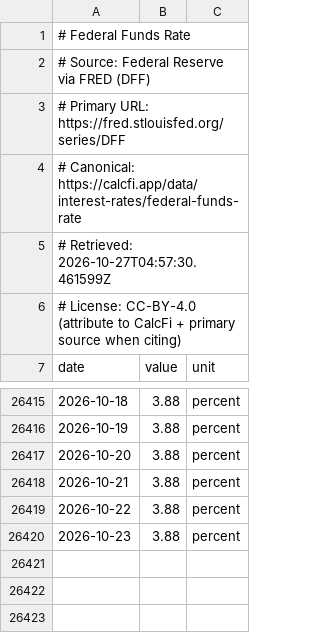
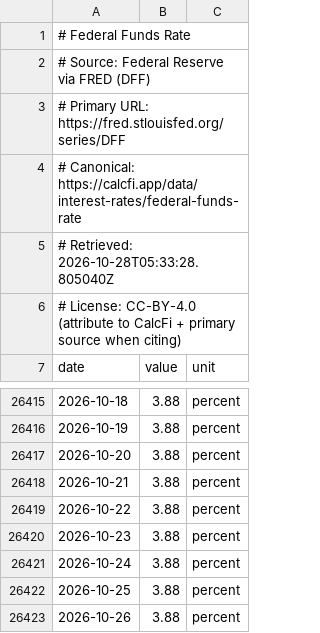
Before and after one commit to banana815/financial-info, a CSV file: DFF_federal_funds_effective_rate_daily.csv, drawn as a sheet; only a part is shown, gaps mark what is left out.

```diff
--- a/DFF_federal_funds_effective_rate_daily.csv
+++ b/DFF_federal_funds_effective_rate_daily.csv
@@ -4,3 +4,3 @@
 # Canonical: https://calcfi.app/data/interest-rates/federal-funds-rate
-# Retrieved: 2026-10-27T04:57:30.461599Z
+# Retrieved: 2026-10-28T05:33:28.805040Z
 # License: CC-BY-4.0 (attribute to CalcFi + primary source when citing)
@@ -26420 +26420,4 @@ date,value,unit
 2026-10-23,3.88,percent
+2026-10-24,3.88,percent
+2026-10-25,3.88,percent
+2026-10-26,3.88,percent
```
Also changed, not shown: DFEDTAR_target_range_from_nyfed.csv, EFFR_nyfed_with_target_range.csv, 7 other files.
